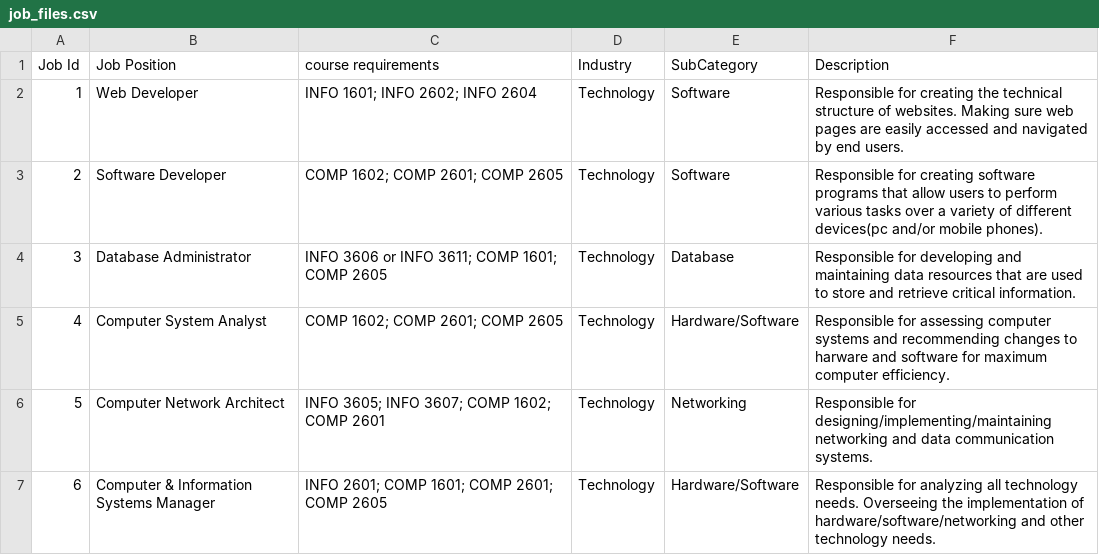
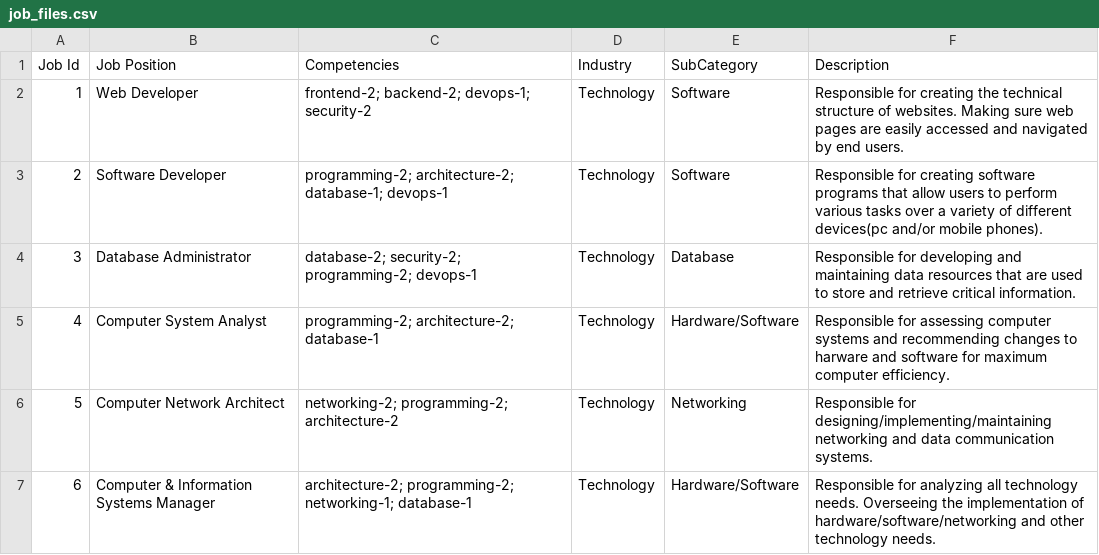
Before and after one commit to keonkhelawan/Turbo_Tech_Inc, a CSV file: App/job_files.csv, drawn as a sheet.

```diff
--- a/App/job_files.csv
+++ b/App/job_files.csv
@@ -1,7 +1,7 @@
-Job Id,Job Position,course requirements,Industry,SubCategory,Description
-1,Web Developer,INFO 1601; INFO 2602; INFO 2604,Technology,Software,Responsible for creating the technical structure of websites. Making sure web pages are easily accessed and navigated by end users.
-2,Software Developer,COMP 1602; COMP 2601; COMP 2605,Technology,Software,Responsible for creating software programs that allow users to perform various tasks over a variety of different devices(pc and/or mobile phones).
-3,Database Administrator,INFO 3606 or INFO 3611; COMP 1601; COMP 2605,Technology,Database,Responsible for developing and maintaining data resources that are used to store and retrieve critical information.
-4,Computer System Analyst,COMP 1602; COMP 2601; COMP 2605,Technology,Hardware/Software,Responsible for assessing computer systems and recommending changes to harware and software for maximum computer efficiency.
-5,Computer Network Architect,INFO 3605; INFO 3607; COMP 1602; COMP 2601,Technology,Networking,Responsible for designing/implementing/maintaining networking and data communication systems.
-6,Computer & Information Systems Manager,INFO 2601; COMP 1601; COMP 2601; COMP 2605,Technology,Hardware/Software,Responsible for analyzing all technology needs. Overseeing the implementation of hardware/software/networking and other technology needs.
+Job Id,Job Position,Competencies,Industry,SubCategory,Description
+1,Web Developer,frontend-2; backend-2; devops-1; security-2,Technology,Software,Responsible for creating the technical structure of websites. Making sure web pages are easily accessed and navigated by end users.
+2,Software Developer,programming-2; architecture-2; database-1; devops-1,Technology,Software,Responsible for creating software programs that allow users to perform various tasks over a variety of different devices(pc and/or mobile phones).
+3,Database Administrator,database-2; security-2; programming-2; devops-1,Technology,Database,Responsible for developing and maintaining data resources that are used to store and retrieve critical information.
+4,Computer System Analyst,programming-2; architecture-2; database-1,Technology,Hardware/Software,Responsible for assessing computer systems and recommending changes to harware and software for maximum computer efficiency.
+5,Computer Network Architect,networking-2; programming-2; architecture-2,Technology,Networking,Responsible for designing/implementing/maintaining networking and data communication systems.
+6,Computer & Information Systems Manager,architecture-2; programming-2; networking-1; database-1,Technology,Hardware/Software,Responsible for analyzing all technology needs. Overseeing the implementation of hardware/software/networking and other technology needs.
```
Also changed, not shown: 28 other files.
